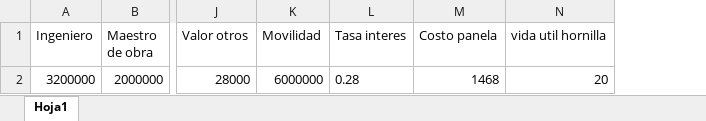
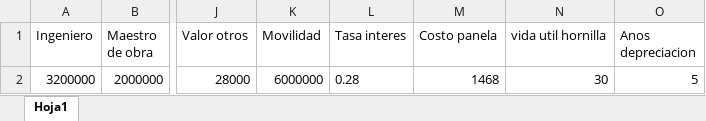
Before and after one commit to HenryHdez/Sistema_Experto, an Excel workbook: Aplicacion_Sistema_Experto/Sitio_WEB/static/Costos/Operativos.xlsx, sheet Hoja1, drawn as a sheet; only a part is shown, gaps mark what is left out; values as stored, in another font and other column widths than the file's, no borders; the diff names each change by its address in the sheet, - before the commit and + after, or states it on an @@ line.

```diff
--- a/Aplicacion_Sistema_Experto/Sitio_WEB/static/Costos/Operativos.xlsx (sheet Hoja1)
+++ b/Aplicacion_Sistema_Experto/Sitio_WEB/static/Costos/Operativos.xlsx (sheet Hoja1)
+column O (Anos depreciacion), row 2: 5
-N2 (vida util hornilla): 20
+N2 (vida util hornilla): 30
```
Also changed, not shown: Documentos guia/Flujo de Caja.xlsx, 28 other files.
